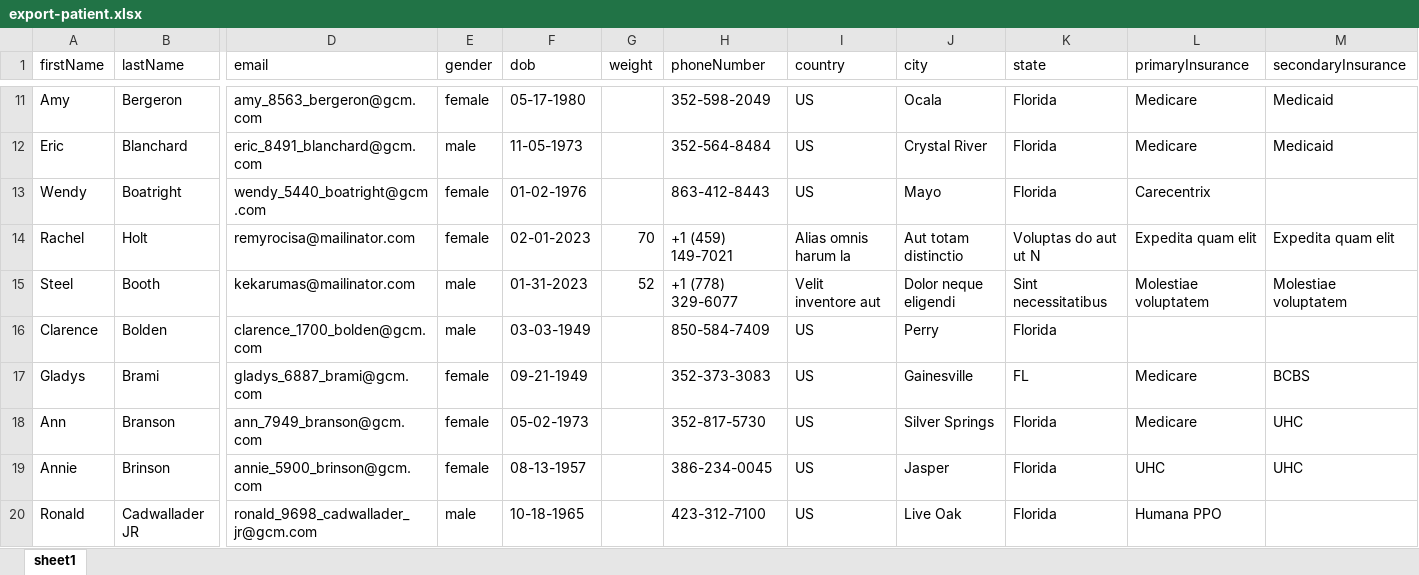
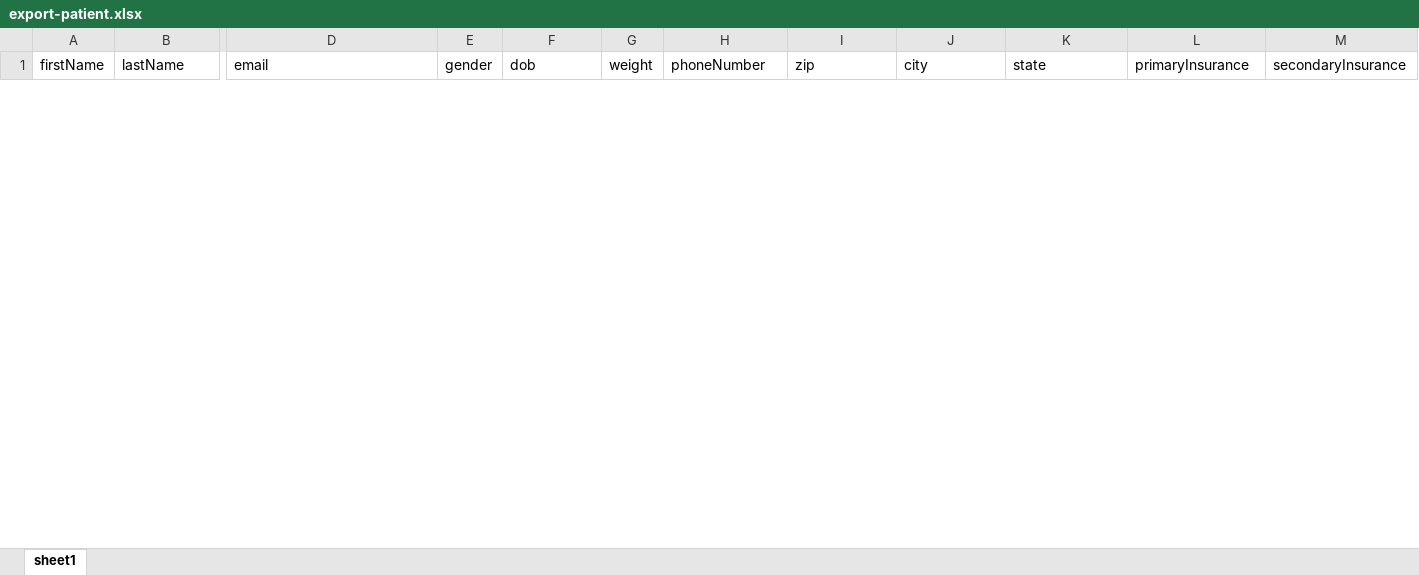
Before and after one commit to Rafin31/DME-Server, an Excel workbook: public/documents/uploads/patient-import/export-patient.xlsx, sheet sheet1, drawn as a sheet; only a part is shown, gaps mark what is left out; values as stored, in another font and other column widths than the file's, no borders; removed rows and columns are numbered as before the commit, all else as after; rows hold the shown columns only; the diff covers the shown part only; the diff names each change by its address in the sheet, - before the commit and + after, or states it on an @@ line.

```diff
--- a/public/documents/uploads/patient-import/export-patient.xlsx (sheet sheet1)
+++ b/public/documents/uploads/patient-import/export-patient.xlsx (sheet sheet1)
-I1: country
+I1: zip
-row 11: Amy | Bergeron | amy_8563_bergeron@gcm.com | female | 05-17-1980 |  | 352-598-2049 | US | Ocala | Florida | Medicare | Medicaid
-row 12: Eric | Blanchard | eric_8491_blanchard@gcm.com | male | 11-05-1973 |  | 352-564-8484 | US | Crystal River | Florida | Medicare | Medicaid
-row 13: Wendy | Boatright | wendy_5440_boatright@gcm.com | female | 01-02-1976 |  | 863-412-8443 | US | Mayo | Florida | Carecentrix
-row 14: Rachel | Holt | remyrocisa@mailinator.com | female | 02-01-2023 | 70 | +1 (459) 149-7021 | Alias omnis harum la | Aut totam distinctio | Voluptas do aut ut N | Expedita quam elit | Expedita quam elit
-row 15: Steel | Booth | kekarumas@mailinator.com | male | 01-31-2023 | 52 | +1 (778) 329-6077 | Velit inventore aut | Dolor neque eligendi | Sint necessitatibus | Molestiae voluptatem | Molestiae voluptatem
-row 16: Clarence | Bolden | clarence_1700_bolden@gcm.com | male | 03-03-1949 |  | 850-584-7409 | US | Perry | Florida
-row 17: Gladys | Brami | gladys_6887_brami@gcm.com | female | 09-21-1949 |  | 352-373-3083 | US | Gainesville | FL | Medicare | BCBS
-row 18: Ann | Branson | ann_7949_branson@gcm.com | female | 05-02-1973 |  | 352-817-5730 | US | Silver Springs | Florida | Medicare | UHC
-row 19: Annie | Brinson | annie_5900_brinson@gcm.com | female | 08-13-1957 |  | 386-234-0045 | US | Jasper | Florida | UHC | UHC
-row 20: Ronald | Cadwallader JR | ronald_9698_cadwallader_jr@gcm.com | male | 10-18-1965 |  | 423-312-7100 | US | Live Oak | Florida | Humana PPO
```
Also changed, not shown: 1 added row and 39 removed rows elsewhere in this sheet, 14 other files.
